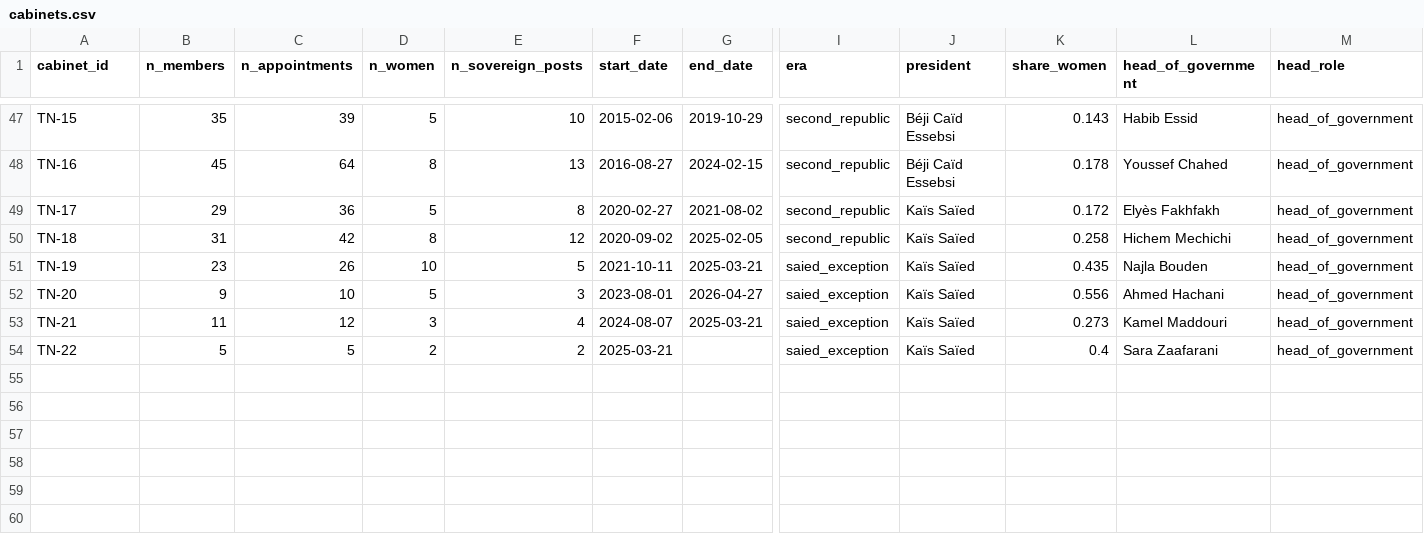
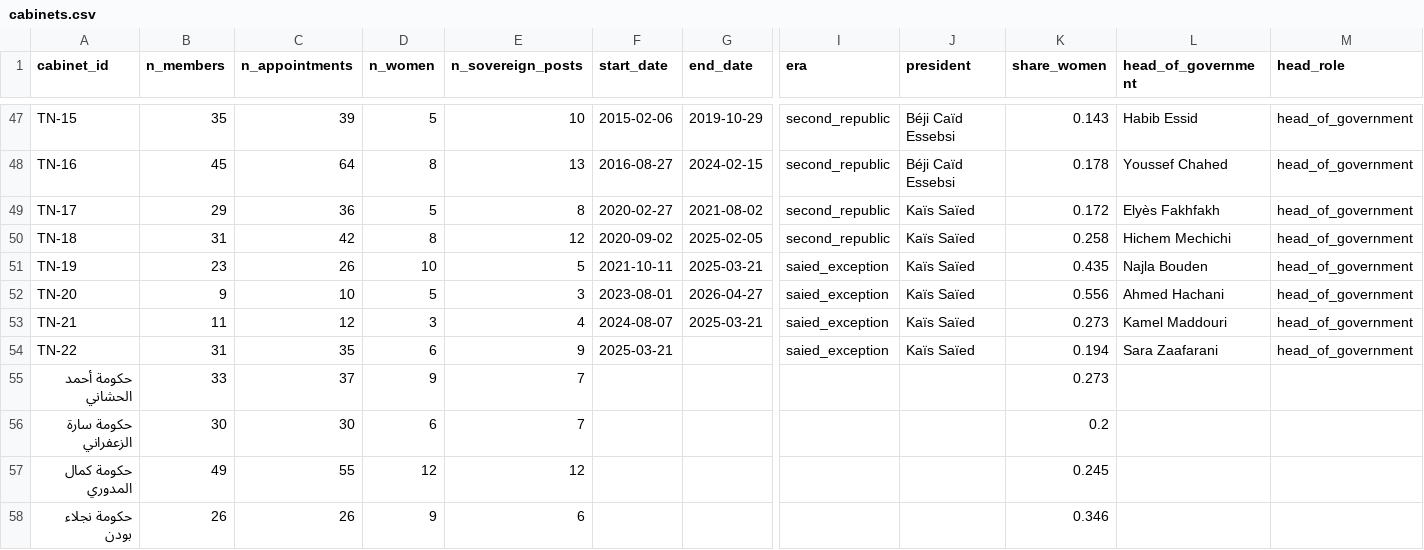
Before and after one commit to MedDhia/GovMembersTN, a CSV file: data/processed/cabinets.csv, drawn as a sheet; only a part is shown, gaps mark what is left out; rows hold the shown columns only; the diff names each change by its address in the sheet, - before the commit and + after, or states it on an @@ line.

```diff
--- a/data/processed/cabinets.csv
+++ b/data/processed/cabinets.csv
-B54 (n_members): 5
+B54 (n_members): 31
-C54 (n_appointments): 5
+C54 (n_appointments): 35
-D54 (n_women): 2
+D54 (n_women): 6
-E54 (n_sovereign_posts): 2
+E54 (n_sovereign_posts): 9
-K54 (share_women): 0.4
+K54 (share_women): 0.194
+row 55: حكومة أحمد الحشاني | 33 | 37 | 9 | 7 |  |  |  |  | 0.273
+row 56: حكومة سارة الزعفراني | 30 | 30 | 6 | 7 |  |  |  |  | 0.2
+row 57: حكومة كمال المدوري | 49 | 55 | 12 | 12 |  |  |  |  | 0.245
+row 58: حكومة نجلاء بودن | 26 | 26 | 9 | 6 |  |  |  |  | 0.346
```
Also changed, not shown: data/processed/edges_succession.csv, data/processed/persons.csv, 20 other files.
